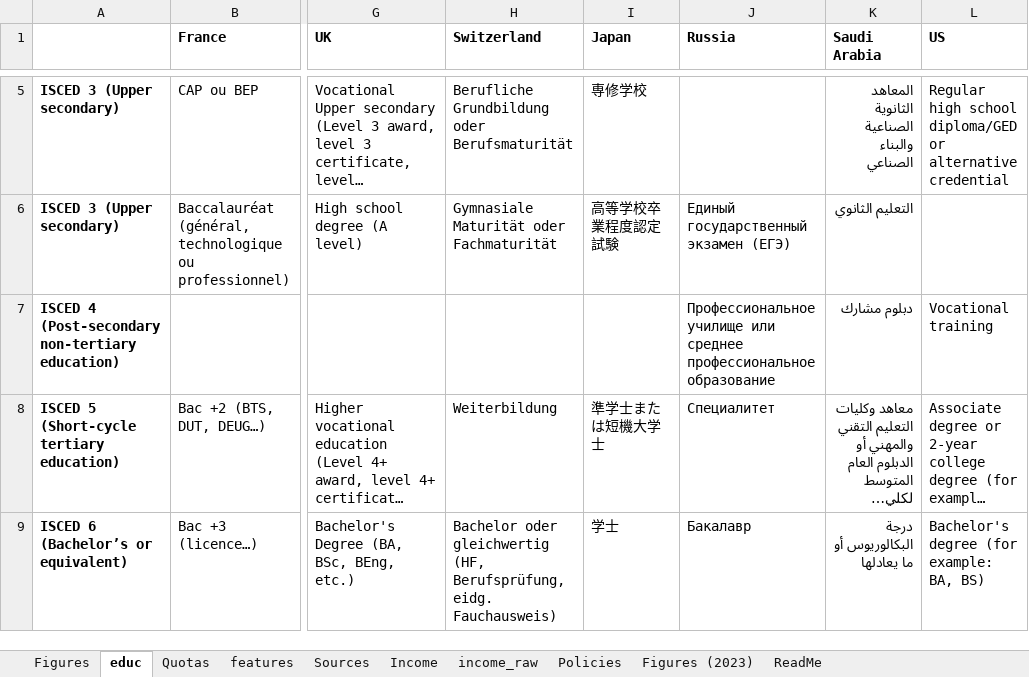
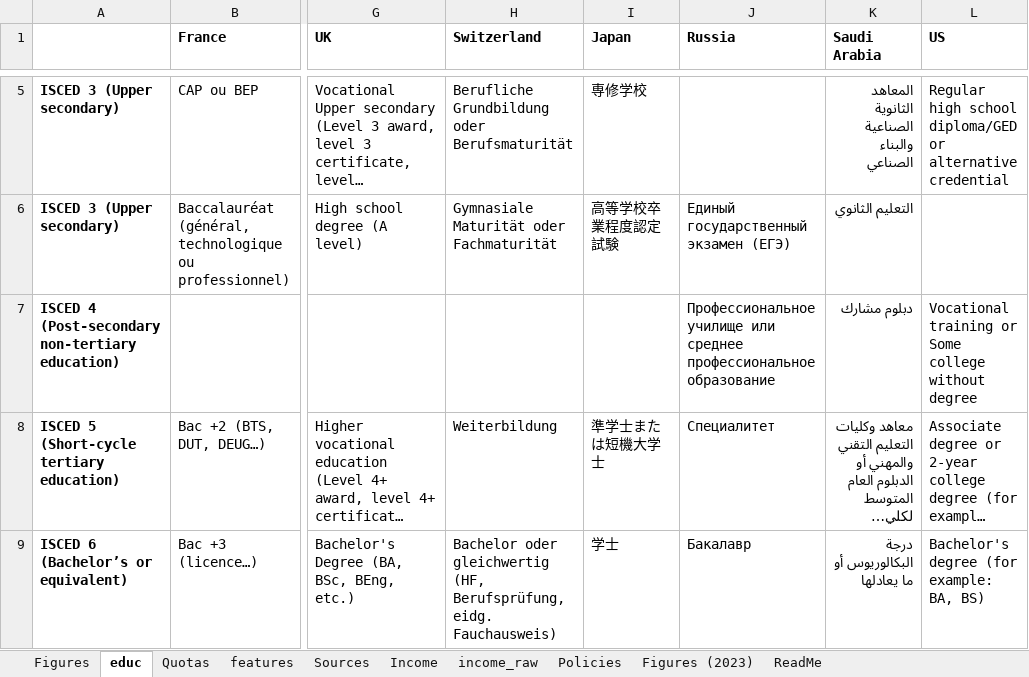
Before and after one commit to bixiou/robustness_global_redistr, an Excel workbook: questionnaire/sources.xlsx, sheet educ, drawn as a sheet; only a part is shown, gaps mark what is left out; long unchanged cells end in …; values as stored, in another font and other column widths than the file's, no borders; the diff names each change by its address in the sheet, - before the commit and + after, or states it on an @@ line.

```diff
--- a/questionnaire/sources.xlsx (sheet educ)
+++ b/questionnaire/sources.xlsx (sheet educ)
-L7 (US): Vocational training
+L7 (US): Vocational training or Some college without degree
```
Also changed, not shown: sheet income_raw, sheet Income, sheet Figures, formulas that keep their value, data/eurostat_income_deciles_ilc_di01.xlsx, 1 other file.
